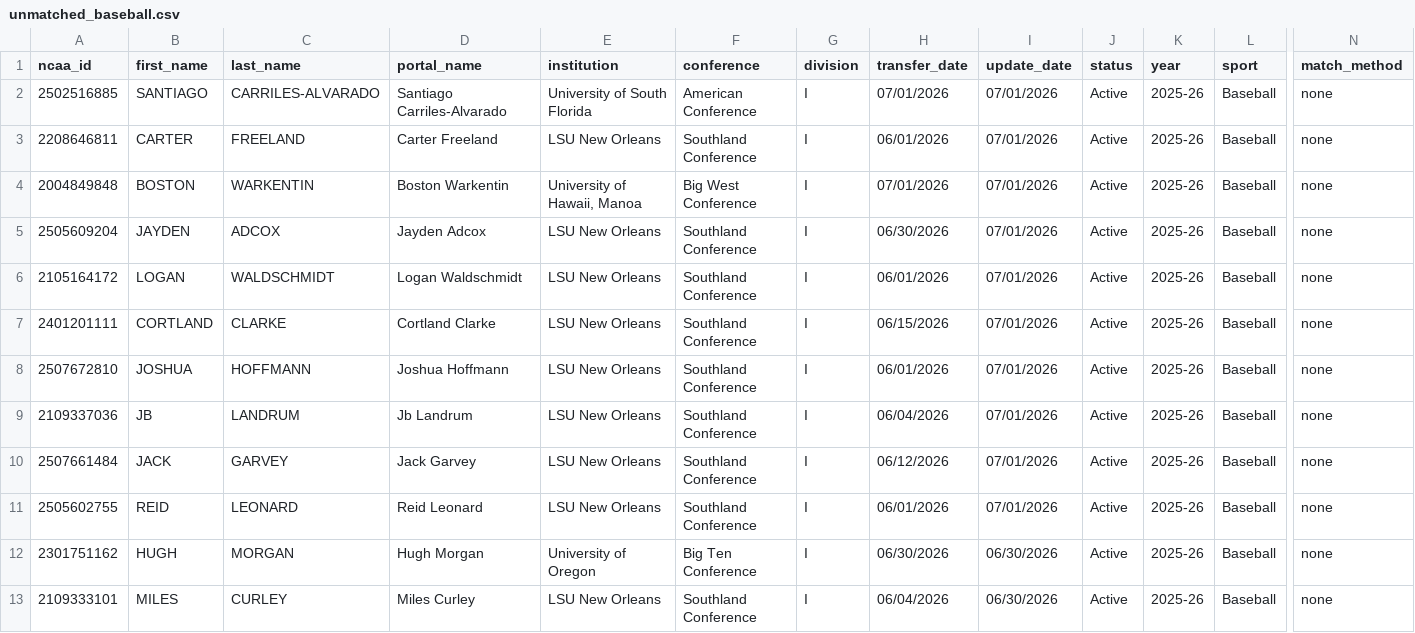
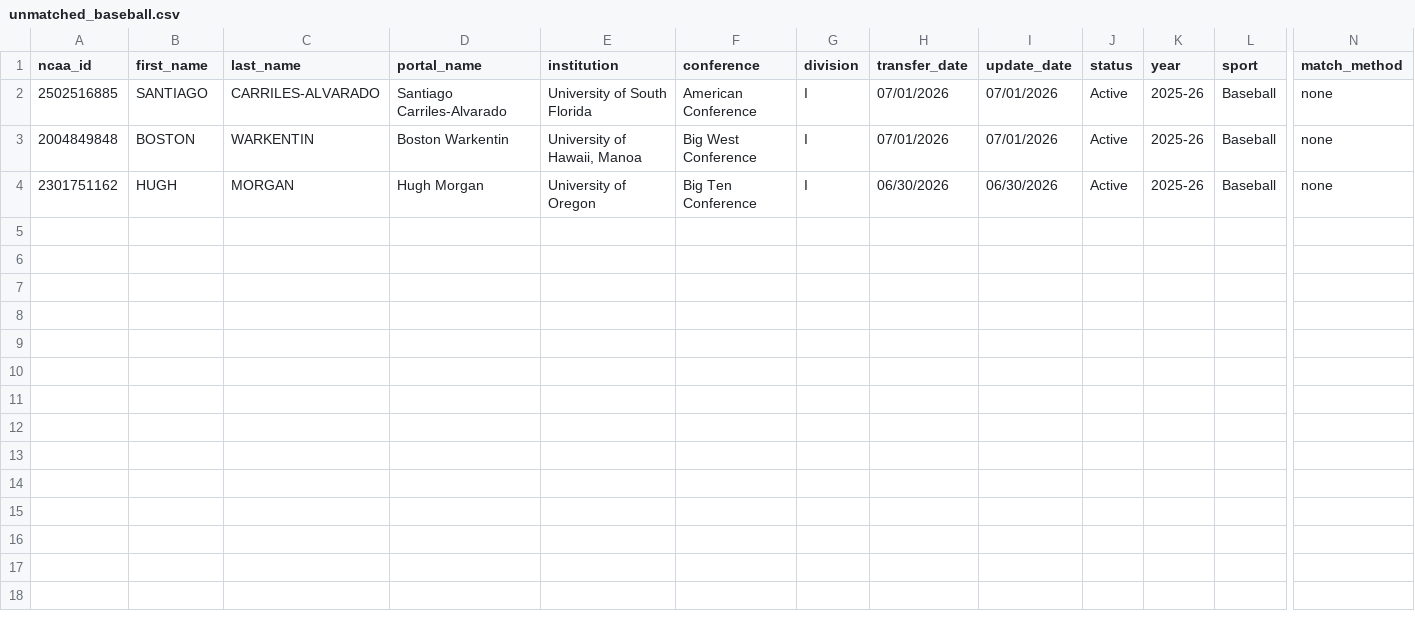
Before and after one commit to JasonR64A/chart-builder, a CSV file: data/portal/unmatched_baseball.csv, drawn as a sheet; only a part is shown, gaps mark what is left out; rows hold the shown columns only; the diff names each change by its address in the sheet, - before the commit and + after, or states it on an @@ line.

Commit message:
team_name_match: LSU New Orleans -> New Orleans (533) rename alias; 11 NO players now resolve, PRP/PRT/player_rank updated (activities untouched)

```diff
--- a/data/portal/unmatched_baseball.csv
+++ b/data/portal/unmatched_baseball.csv
-row 3: 2208646811 | CARTER | FREELAND | Carter Freeland | LSU New Orleans | Southland Conference | I | 06/01/2026 | 07/01/2026 | Active | 2025-26 | Baseball | none
-row 5: 2505609204 | JAYDEN | ADCOX | Jayden Adcox | LSU New Orleans | Southland Conference | I | 06/30/2026 | 07/01/2026 | Active | 2025-26 | Baseball | none
-row 6: 2105164172 | LOGAN | WALDSCHMIDT | Logan Waldschmidt | LSU New Orleans | Southland Conference | I | 06/01/2026 | 07/01/2026 | Active | 2025-26 | Baseball | none
-row 7: 2401201111 | CORTLAND | CLARKE | Cortland Clarke | LSU New Orleans | Southland Conference | I | 06/15/2026 | 07/01/2026 | Active | 2025-26 | Baseball | none
-row 8: 2507672810 | JOSHUA | HOFFMANN | Joshua Hoffmann | LSU New Orleans | Southland Conference | I | 06/01/2026 | 07/01/2026 | Active | 2025-26 | Baseball | none
-row 9: 2109337036 | JB | LANDRUM | Jb Landrum | LSU New Orleans | Southland Conference | I | 06/04/2026 | 07/01/2026 | Active | 2025-26 | Baseball | none
-row 10: 2507661484 | JACK | GARVEY | Jack Garvey | LSU New Orleans | Southland Conference | I | 06/12/2026 | 07/01/2026 | Active | 2025-26 | Baseball | none
-row 11: 2505602755 | REID | LEONARD | Reid Leonard | LSU New Orleans | Southland Conference | I | 06/01/2026 | 07/01/2026 | Active | 2025-26 | Baseball | none
-row 13: 2109333101 | MILES | CURLEY | Miles Curley | LSU New Orleans | Southland Conference | I | 06/04/2026 | 06/30/2026 | Active | 2025-26 | Baseball | none
```
Also changed, not shown: data/portal/needs_review_baseball.csv, data/portal_rank_team.csv, 2 other files.
